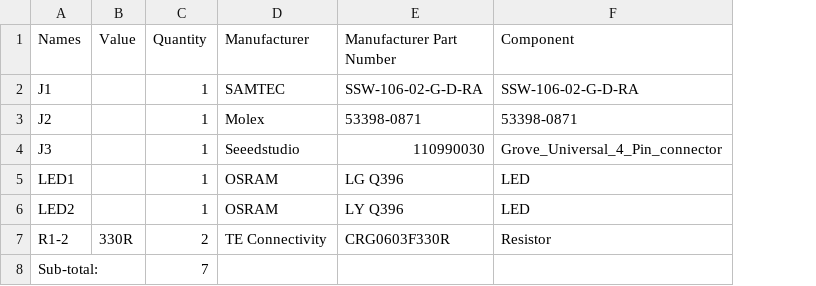
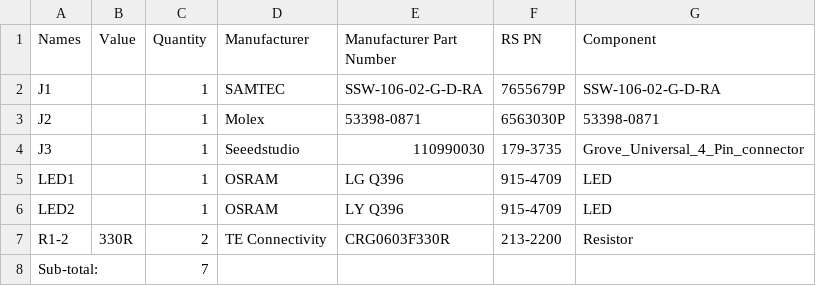
Before and after one commit to DesignSparkRS/ESDK, a CSV file: hardware/PEA/DSPCB/ESDK-PEA (AB_BOM_Template).csv, drawn as a sheet; the diff names each change by its address in the sheet, - before the commit and + after, or states it on an @@ line.

Commit message:
Update ESDK-PEA to v1.0
- Updated version & copyright text
- Add OSHW certification details as text (logo is too large for PCB)
- Update manufacturing outputs

```diff
--- a/hardware/PEA/DSPCB/ESDK-PEA (AB_BOM_Template).csv
+++ b/hardware/PEA/DSPCB/ESDK-PEA (AB_BOM_Template).csv
+column F (RS PN), rows 2-7: 7655679P | 6563030P | 179-3735 | 915-4709 | 915-4709 | 213-2200
```
Also changed, not shown: 26 other files.
